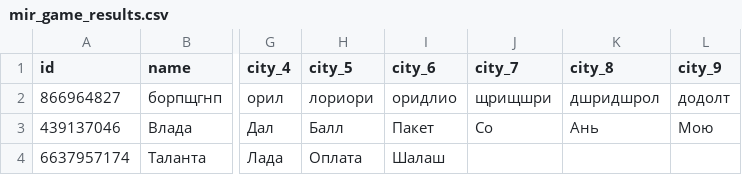
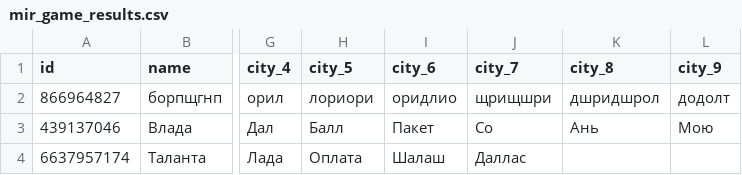
Before and after one commit to muzredmaksimov-dot/MIR_GAME, a CSV file: mir_game_results.csv, drawn as a sheet; only a part is shown, gaps mark what is left out; the diff names each change by its address in the sheet, - before the commit and + after, or states it on an @@ line.

Commit message:
update results

```diff
--- a/mir_game_results.csv
+++ b/mir_game_results.csv
-J4 (city_7): (empty)
+J4 (city_7): Даллас
```
